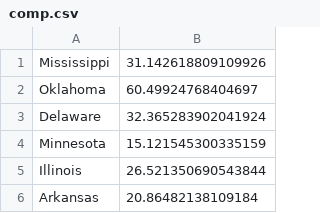
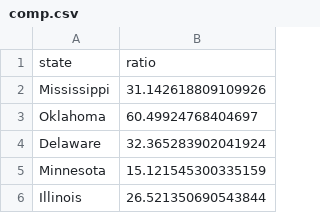
Before and after one commit to ShawnOakley/LegislatorDataViz, a CSV file: comp.csv, drawn as a sheet; only a part is shown; the shorter side is filled out with more unchanged rows; the diff names each change by its address in the sheet, - before the commit and + after, or states it on an @@ line.

```diff
--- a/comp.csv
+++ b/comp.csv
+row 1: state | ratio
```
Also changed, not shown: 1 other file.
